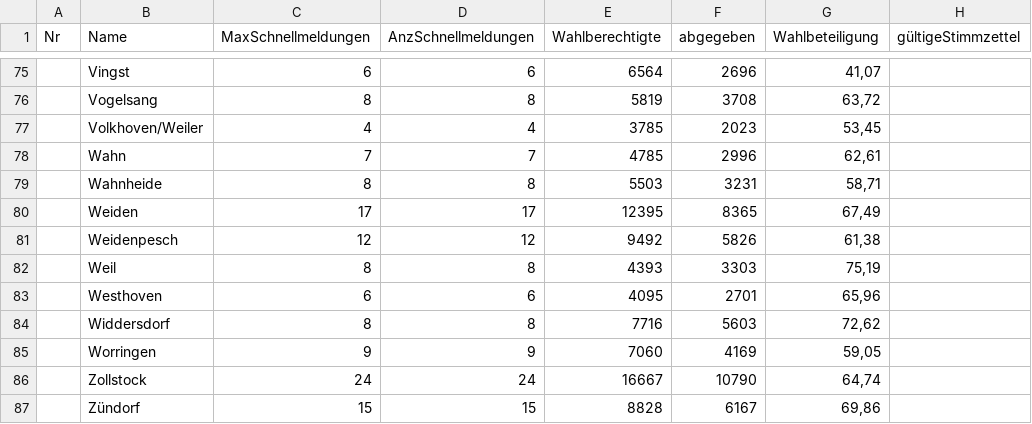
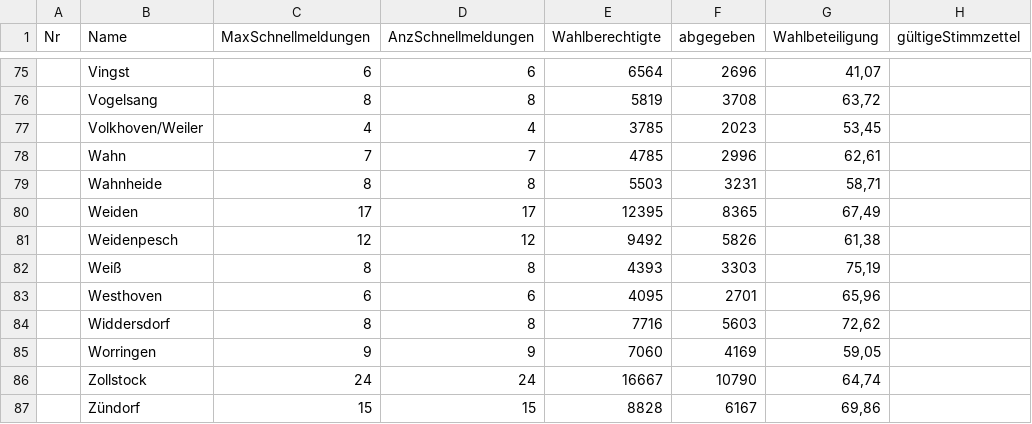
Before and after one commit to ChristianBorn/MI1a, a CSV file: Data/Landtagswahl_NRW3711.csv, drawn as a sheet; only a part is shown, gaps mark what is left out; the diff names each change by its address in the sheet, - before the commit and + after, or states it on an @@ line.

```diff
--- a/Data/Landtagswahl_NRW3711.csv
+++ b/Data/Landtagswahl_NRW3711.csv
-B82 (Name): Weil
+B82 (Name): Weiß
```
Also changed, not shown: Data/mietpreisdaten_wohnungsboerse.csv, 3 other files.
